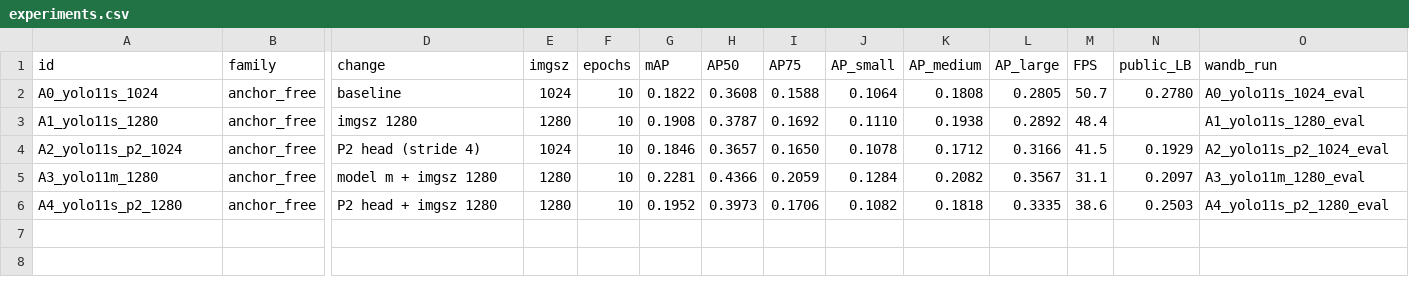
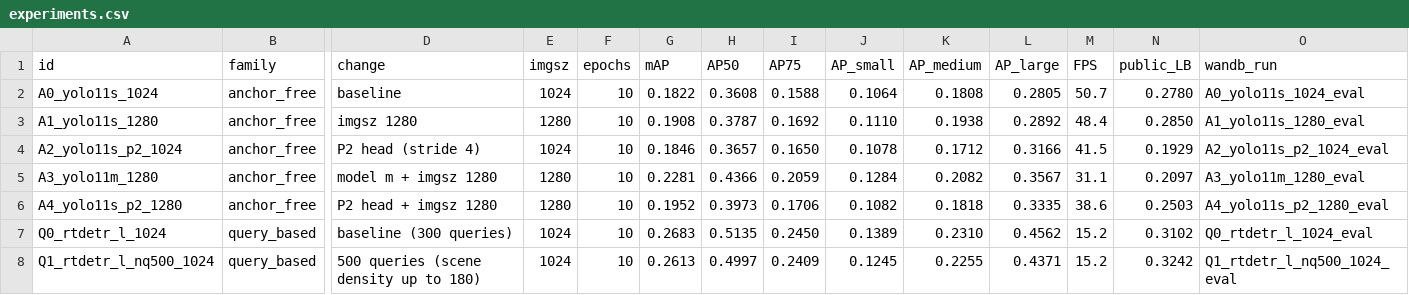
Before and after one commit to PapaJonas/solchanyk_hw2, a CSV file: code/results/experiments.csv, drawn as a sheet; only a part is shown, gaps mark what is left out; rows hold the shown columns only; the diff names each change by its address in the sheet, - before the commit and + after, or states it on an @@ line.

```diff
--- a/code/results/experiments.csv
+++ b/code/results/experiments.csv
-N3 (public_LB): (empty)
+N3 (public_LB): 0.2850
+row 7: Q0_rtdetr_l_1024 | query_based | baseline (300 queries) | 1024 | 10 | 0.2683 | 0.5135 | 0.2450 | 0.1389 | 0.2310 | 0.4562 | 15.2 | 0.3102 | Q0_rtdetr_l_1024_eval
+row 8: Q1_rtdetr_l_nq500_1024 | query_based | 500 queries (scene density up to 180) | 1024 | 10 | 0.2613 | 0.4997 | 0.2409 | 0.1245 | 0.2255 | 0.4371 | 15.2 | 0.3242 | Q1_rtdetr_l_nq500_1024_eval
```
Also changed, not shown: 2 other files.
